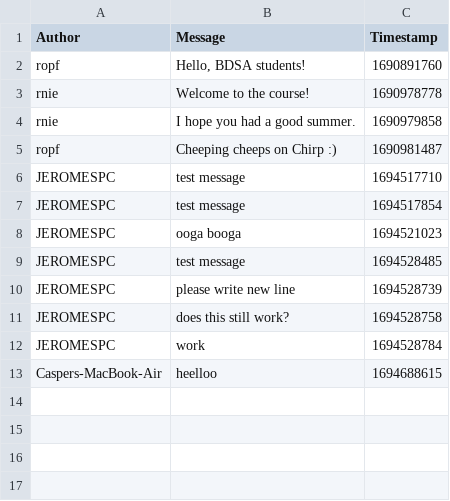
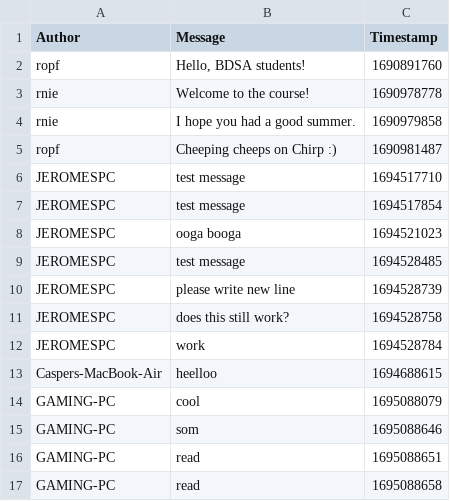
Before and after one commit to ITU-BDSA-GROUP2/Chirp, a CSV file: chirp_cli_db.csv, drawn as a sheet; the diff names each change by its address in the sheet, - before the commit and + after, or states it on an @@ line.

Commit message:
refactored read but cheep is causing problems

```diff
--- a/chirp_cli_db.csv
+++ b/chirp_cli_db.csv
+row 14: GAMING-PC | cool | 1695088079
+row 15: GAMING-PC | som | 1695088646
+row 16: GAMING-PC | read | 1695088651
+row 17: GAMING-PC | read | 1695088658
```
Also changed, not shown: 19 other files.
